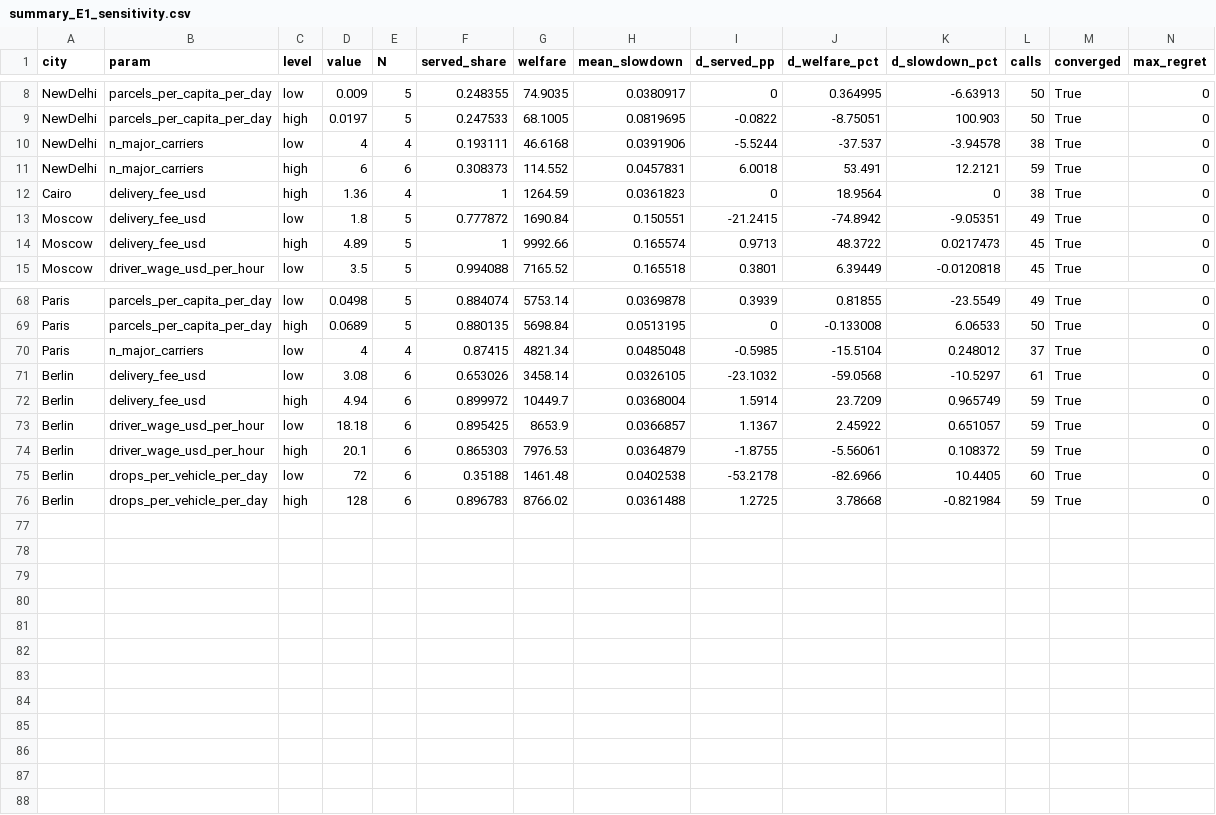
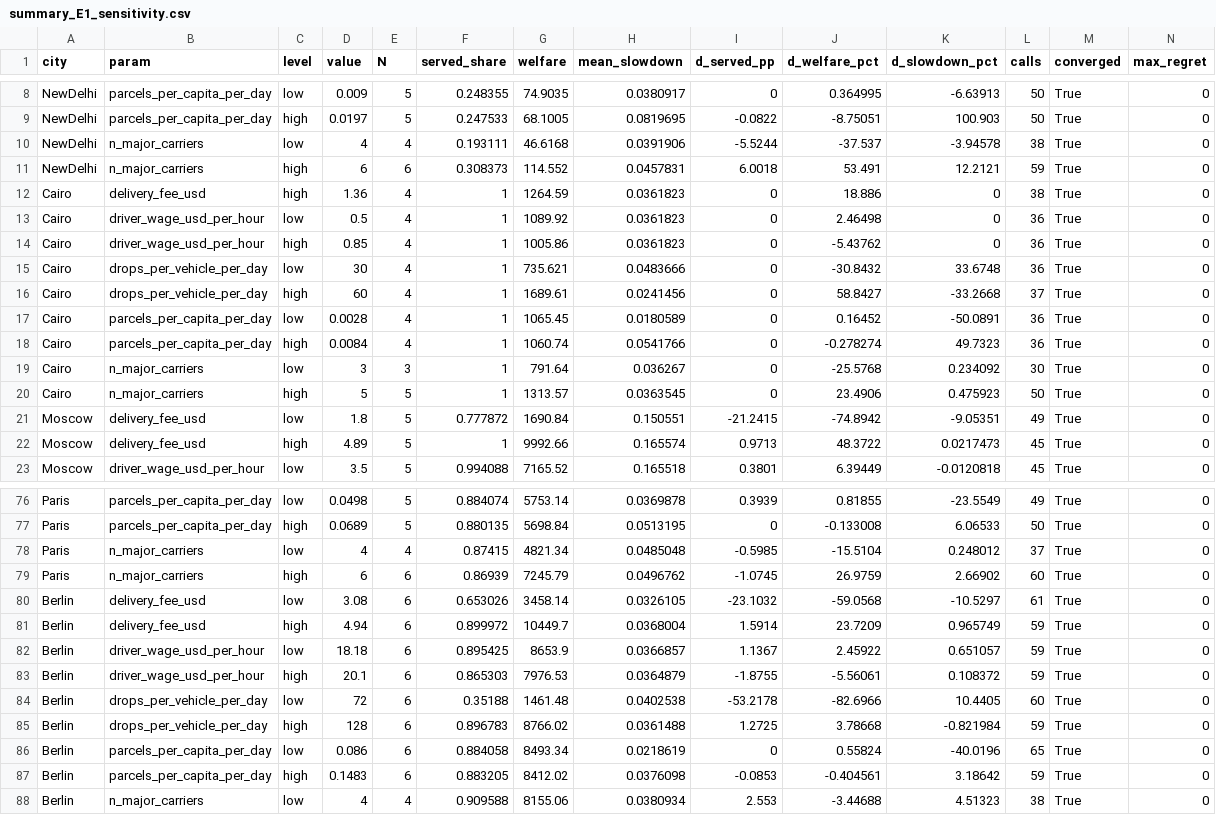
Before and after one commit to vinhqdang/Competing-Carriers-under-Uncertainty, a CSV file: results/summary_E1_sensitivity.csv, drawn as a sheet; only a part is shown, gaps mark what is left out; the diff covers the shown part only.

```diff
--- a/results/summary_E1_sensitivity.csv
+++ b/results/summary_E1_sensitivity.csv
@@ -11,3 +11,11 @@ NewDelhi,n_major_carriers,low,4,4,0.193111,46.6168,0.0391906,-5.5244,-37.537,-3.
 NewDelhi,n_major_carriers,high,6,6,0.308373,114.552,0.0457831,6.0018,53.491,12.2121,59,True,0
-Cairo,delivery_fee_usd,high,1.36,4,1,1264.59,0.0361823,0,18.9564,0,38,True,0
+Cairo,delivery_fee_usd,high,1.36,4,1,1264.59,0.0361823,0,18.886,0,38,True,0
+Cairo,driver_wage_usd_per_hour,low,0.5,4,1,1089.92,0.0361823,0,2.46498,0,36,True,0
+Cairo,driver_wage_usd_per_hour,high,0.85,4,1,1005.86,0.0361823,0,-5.43762,0,36,True,0
+Cairo,drops_per_vehicle_per_day,low,30,4,1,735.621,0.0483666,0,-30.8432,33.6748,36,True,0
+Cairo,drops_per_vehicle_per_day,high,60,4,1,1689.61,0.0241456,0,58.8427,-33.2668,37,True,0
+Cairo,parcels_per_capita_per_day,low,0.0028,4,1,1065.45,0.0180589,0,0.16452,-50.0891,36,True,0
+Cairo,parcels_per_capita_per_day,high,0.0084,4,1,1060.74,0.0541766,0,-0.278274,49.7323,36,True,0
+Cairo,n_major_carriers,low,3,3,1,791.64,0.036267,0,-25.5768,0.234092,30,True,0
+Cairo,n_major_carriers,high,5,5,1,1313.57,0.0363545,0,23.4906,0.475923,50,True,0
 Moscow,delivery_fee_usd,low,1.8,5,0.777872,1690.84,0.150551,-21.2415,-74.8942,-9.05351,49,True,0
@@ -70,2 +78,3 @@ Paris,parcels_per_capita_per_day,high,0.0689,5,0.880135,5698.84,0.0513195,0,-0.1
 Paris,n_major_carriers,low,4,4,0.87415,4821.34,0.0485048,-0.5985,-15.5104,0.248012,37,True,0
+Paris,n_major_carriers,high,6,6,0.86939,7245.79,0.0496762,-1.0745,26.9759,2.66902,60,True,0
 Berlin,delivery_fee_usd,low,3.08,6,0.653026,3458.14,0.0326105,-23.1032,-59.0568,-10.5297,61,True,0
@@ -76 +85,4 @@ Berlin,drops_per_vehicle_per_day,low,72,6,0.35188,1461.48,0.0402538,-53.2178,-82
 Berlin,drops_per_vehicle_per_day,high,128,6,0.896783,8766.02,0.0361488,1.2725,3.78668,-0.821984,59,True,0
+Berlin,parcels_per_capita_per_day,low,0.086,6,0.884058,8493.34,0.0218619,0,0.55824,-40.0196,65,True,0
+Berlin,parcels_per_capita_per_day,high,0.1483,6,0.883205,8412.02,0.0376098,-0.0853,-0.404561,3.18642,59,True,0
+Berlin,n_major_carriers,low,4,4,0.909588,8155.06,0.0380934,2.553,-3.44688,4.51323,38,True,0
```
Also changed, not shown: 30 edited cells elsewhere in this file, results/E2_Cairo.csv, results/summary_E2.csv, 31 other files.
